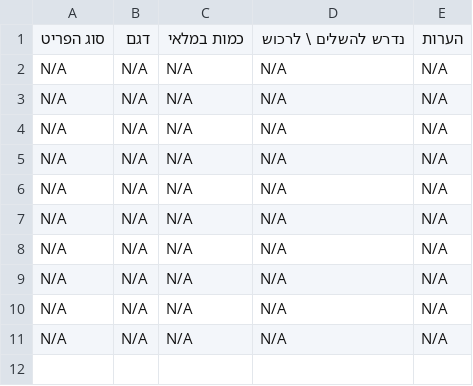
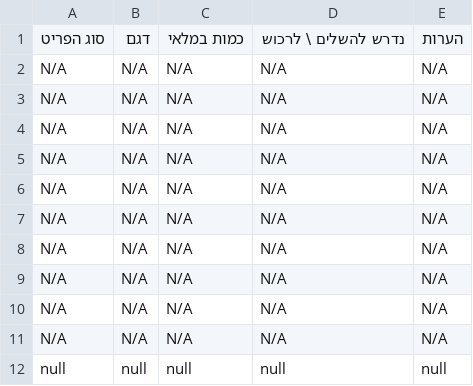
Before and after one commit to ArielGuralnick/elbit-ground-beta, a CSV file: app/db/warehouse_inventory.csv, drawn as a sheet; the diff names each change by its address in the sheet, - before the commit and + after, or states it on an @@ line.

```diff
--- a/app/db/warehouse_inventory.csv
+++ b/app/db/warehouse_inventory.csv
+row 12: null | null | null | null | null
```
Also changed, not shown: app/db/data_errors.csv, app/db/feedback.csv, 26 other files.
